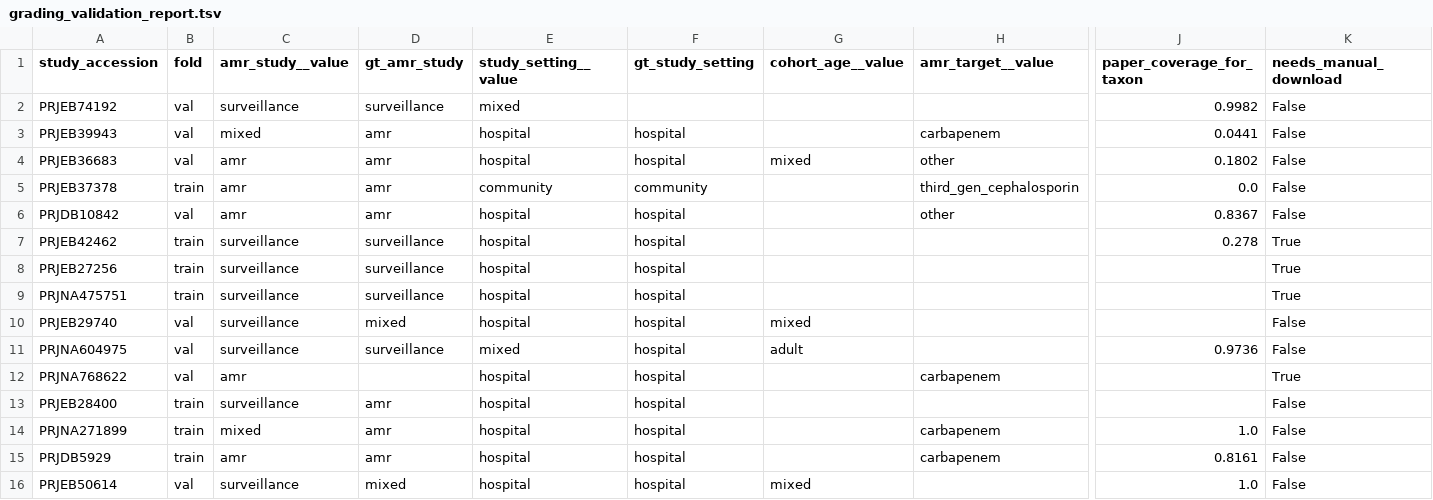
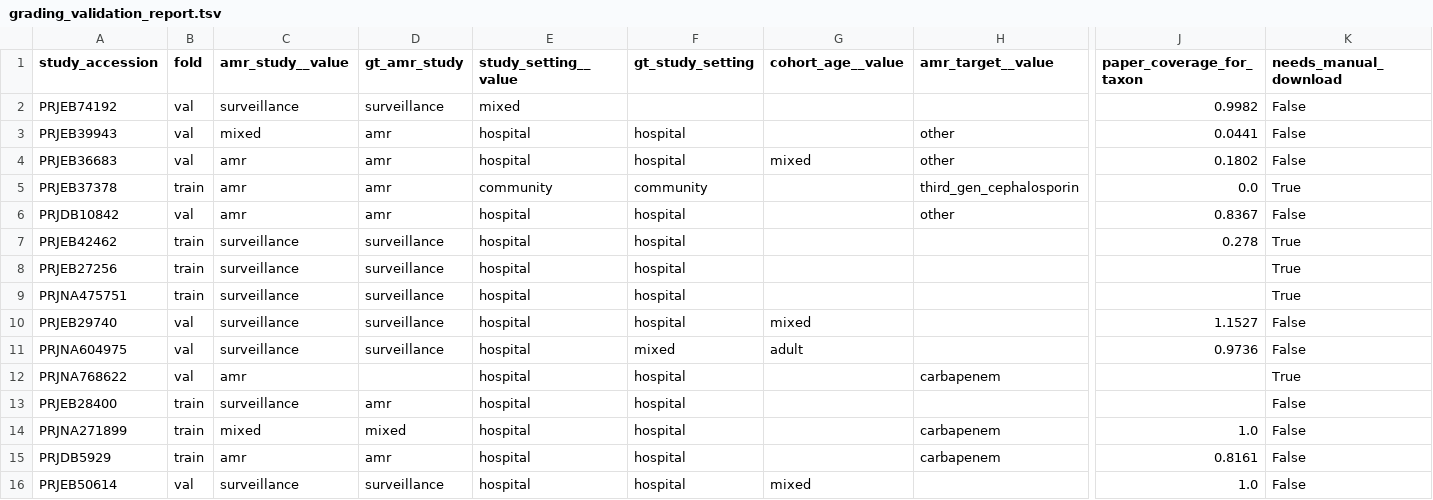
Before and after one commit to abelsond-cam/BacHGT, a TSV file: src/bac_metadata/bac_agentic_metadata/applications/klebsiella/data/grading_validation_report.tsv, drawn as a sheet; only a part is shown, gaps mark what is left out; the diff covers the shown part only; the diff names each change by its address in the sheet, - before the commit and + after, or states it on an @@ line.

```diff
--- a/src/bac_metadata/bac_agentic_metadata/applications/klebsiella/data/grading_validation_report.tsv
+++ b/src/bac_metadata/bac_agentic_metadata/applications/klebsiella/data/grading_validation_report.tsv
-H3 (amr_target__value): carbapenem
+H3 (amr_target__value): other
-K5 (needs_manual_download): False
+K5 (needs_manual_download): True
-D10 (gt_amr_study): mixed
+D10 (gt_amr_study): surveillance
-J10 (paper_coverage_for_taxon): (empty)
+J10 (paper_coverage_for_taxon): 1.1527
-E11 (study_setting__value): mixed
+E11 (study_setting__value): hospital
-F11 (gt_study_setting): hospital
+F11 (gt_study_setting): mixed
-D14 (gt_amr_study): amr
+D14 (gt_amr_study): mixed
-D16 (gt_amr_study): mixed
+D16 (gt_amr_study): surveillance
```
Also changed, not shown: 62 edited cells elsewhere in this file, src/bac_metadata/bac_agentic_metadata/applications/klebsiella/data/study_grades.tsv, 4 other files.
